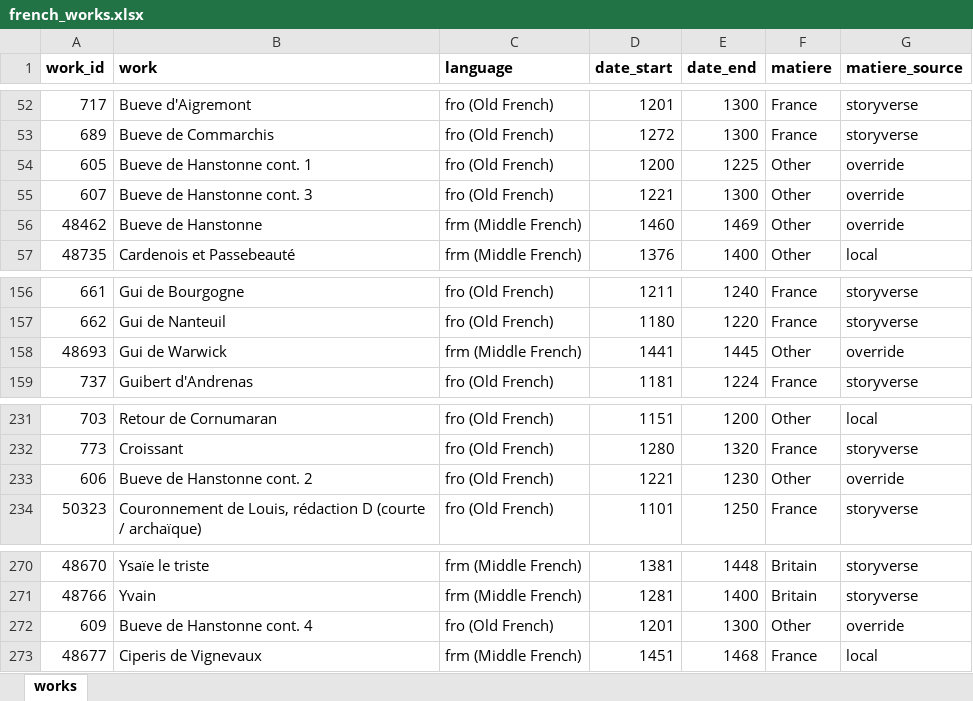
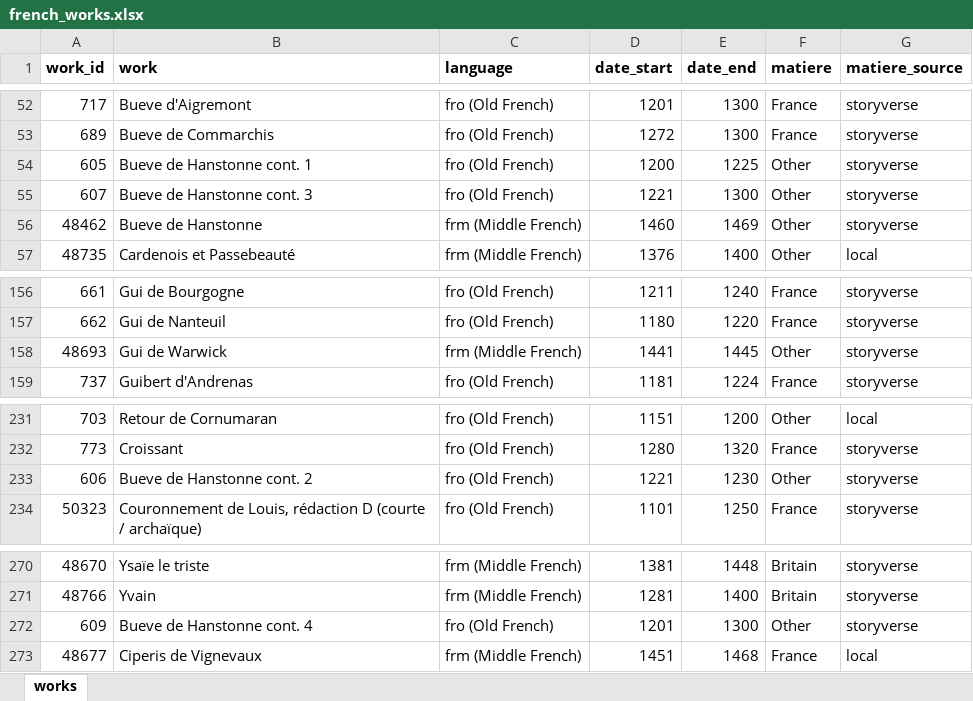
Before and after one commit to mikekestemont/mitueberlierung, an Excel workbook: data/french_works.xlsx, sheet works, drawn as a sheet; only a part is shown, gaps mark what is left out; values as stored, in another font and other column widths than the file's, no borders; the diff names each change by its address in the sheet, - before the commit and + after, or states it on an @@ line.

```diff
--- a/data/french_works.xlsx (sheet works)
+++ b/data/french_works.xlsx (sheet works)
-G54:G56 (matiere_source): override
+G54:G56 (matiere_source): storyverse
-G158 (matiere_source): override
+G158 (matiere_source): storyverse
-G233 (matiere_source): override
+G233 (matiere_source): storyverse
-G272 (matiere_source): override
+G272 (matiere_source): storyverse
```
Also changed, not shown: data/german_works.xlsx.
